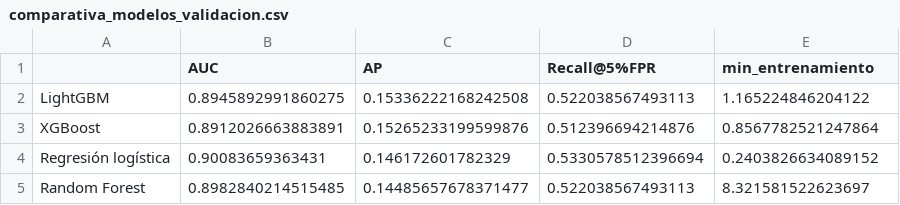
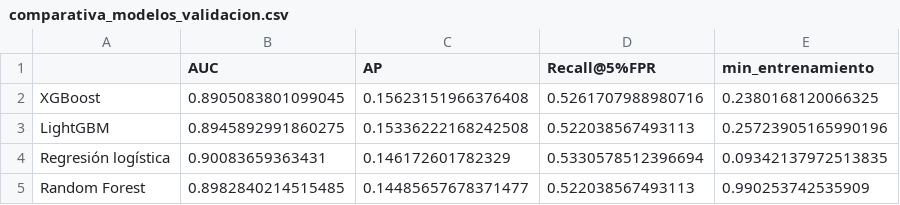
Before and after one commit to emilionavarro454-lab/centinela-fraud-detection, a CSV file: outputs/reportes/comparativa_modelos_validacion.csv, drawn as a sheet.

```diff
--- a/outputs/reportes/comparativa_modelos_validacion.csv
+++ b/outputs/reportes/comparativa_modelos_validacion.csv
@@ -1,5 +1,5 @@
 ,AUC,AP,Recall@5%FPR,min_entrenamiento
-LightGBM,0.8945892991860275,0.15336222168242508,0.522038567493113,1.165224846204122
-XGBoost,0.8912026663883891,0.15265233199599876,0.512396694214876,0.8567782521247864
-Regresión logística,0.90083659363431,0.146172601782329,0.5330578512396694,0.2403826634089152
-Random Forest,0.8982840214515485,0.14485657678371477,0.522038567493113,8.321581522623697
+XGBoost,0.8905083801099045,0.15623151966376408,0.5261707988980716,0.2380168120066325
+LightGBM,0.8945892991860275,0.15336222168242508,0.522038567493113,0.25723905165990196
+Regresión logística,0.90083659363431,0.146172601782329,0.5330578512396694,0.09342137972513835
+Random Forest,0.8982840214515485,0.14485657678371477,0.522038567493113,0.990253742535909
```
Also changed, not shown: 23 other files.
